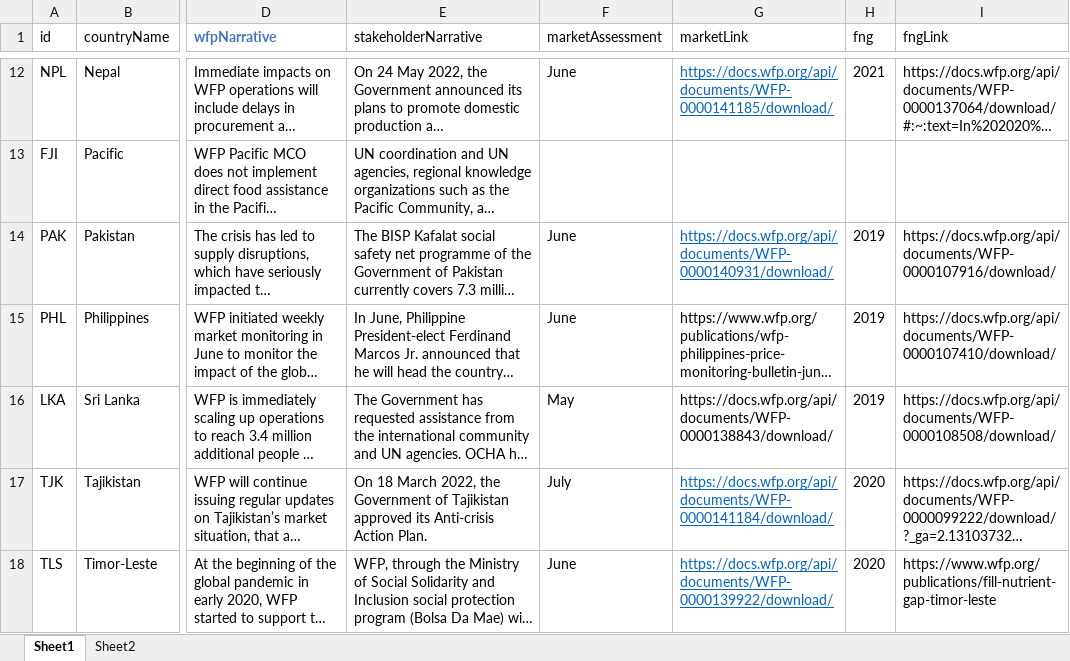
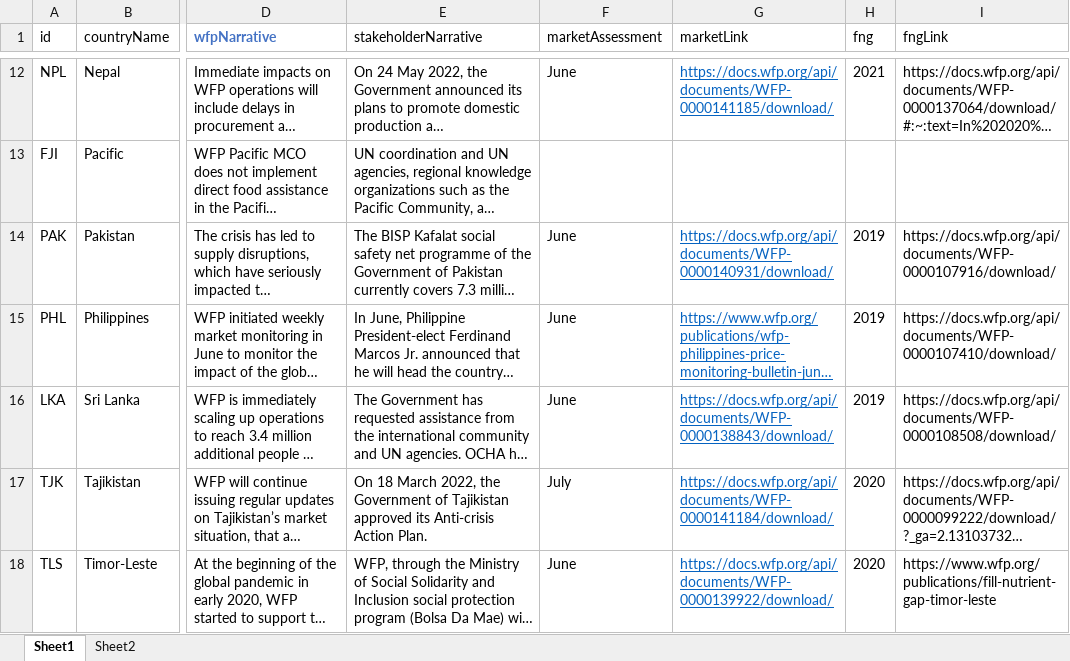
Before and after one commit to ctedja/regional_food_crisis, an Excel workbook: data_entry.xlsx, sheet Sheet1, drawn as a sheet; only a part is shown, gaps mark what is left out; long unchanged cells end in …; values as stored, in another font and other column widths than the file's, no borders; conditional formats not drawn; the diff names each change by its address in the sheet, - before the commit and + after, or states it on an @@ line.

```diff
--- a/data_entry.xlsx (sheet Sheet1)
+++ b/data_entry.xlsx (sheet Sheet1)
@@ G15:G16 underline: off → on, text colour: black → #0563C1 @@
-F16 (marketAssessment): May
+F16 (marketAssessment): June
```
Also changed, not shown: 1 other file.
